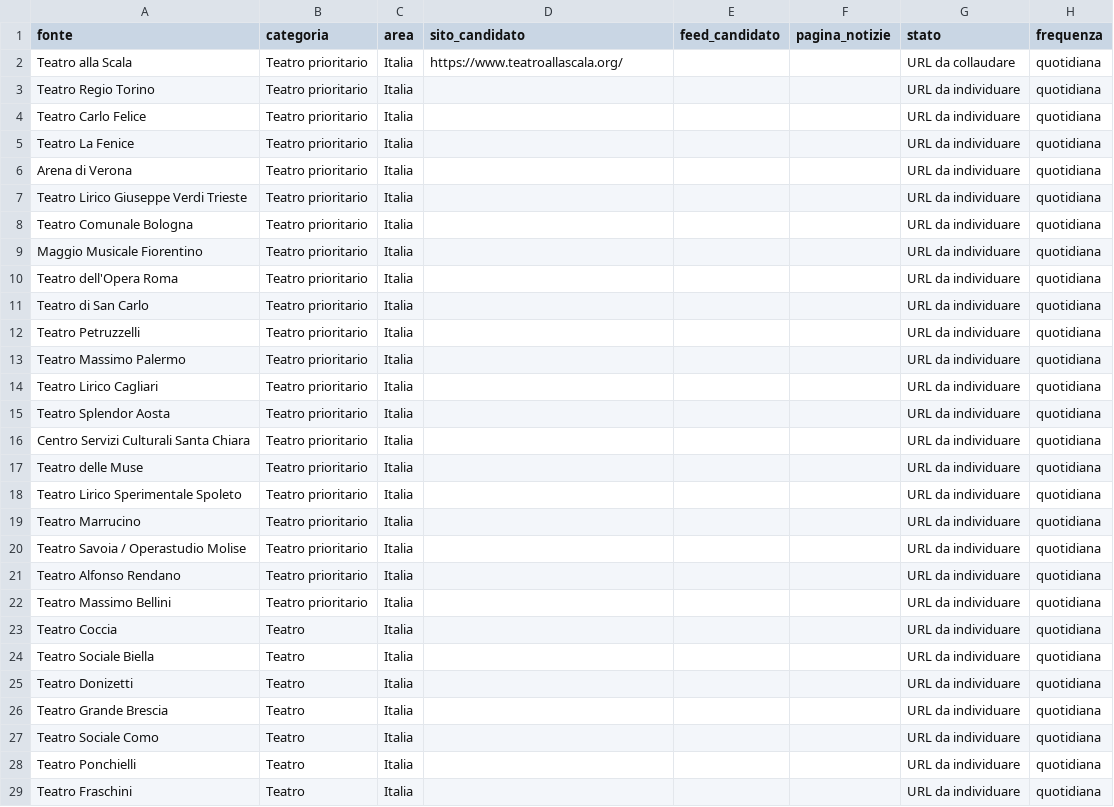
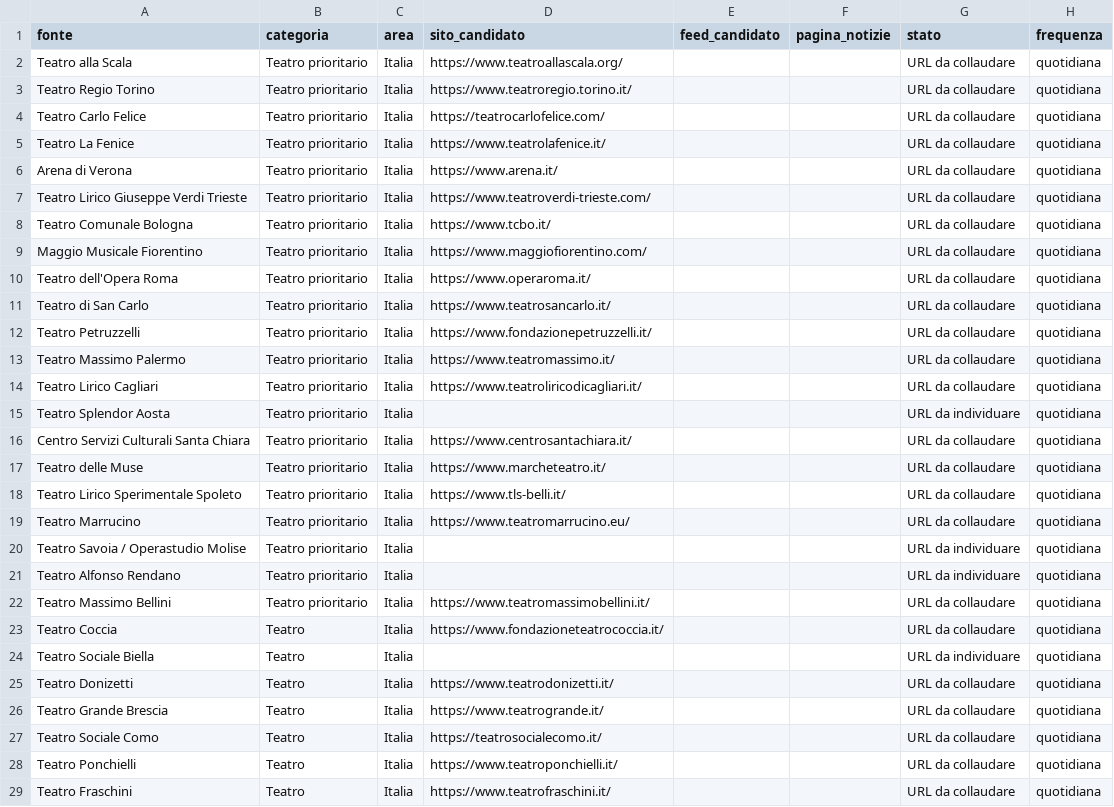
Before and after one commit to Mehehe86/Opera-Plus-Monitoraggio, a CSV file: fonti.csv, drawn as a sheet; only a part is shown; the diff covers the shown part only.

```diff
--- a/fonti.csv
+++ b/fonti.csv
@@ -2,28 +2,28 @@
 "Teatro alla Scala","Teatro prioritario","Italia","https://www.teatroallascala.org/","","","URL da collaudare","quotidiana"
-"Teatro Regio Torino","Teatro prioritario","Italia","","","","URL da individuare","quotidiana"
-"Teatro Carlo Felice","Teatro prioritario","Italia","","","","URL da individuare","quotidiana"
-"Teatro La Fenice","Teatro prioritario","Italia","","","","URL da individuare","quotidiana"
-"Arena di Verona","Teatro prioritario","Italia","","","","URL da individuare","quotidiana"
-"Teatro Lirico Giuseppe Verdi Trieste","Teatro prioritario","Italia","","","","URL da individuare","quotidiana"
-"Teatro Comunale Bologna","Teatro prioritario","Italia","","","","URL da individuare","quotidiana"
-"Maggio Musicale Fiorentino","Teatro prioritario","Italia","","","","URL da individuare","quotidiana"
-"Teatro dell'Opera Roma","Teatro prioritario","Italia","","","","URL da individuare","quotidiana"
-"Teatro di San Carlo","Teatro prioritario","Italia","","","","URL da individuare","quotidiana"
-"Teatro Petruzzelli","Teatro prioritario","Italia","","","","URL da individuare","quotidiana"
-"Teatro Massimo Palermo","Teatro prioritario","Italia","","","","URL da individuare","quotidiana"
-"Teatro Lirico Cagliari","Teatro prioritario","Italia","","","","URL da individuare","quotidiana"
+"Teatro Regio Torino","Teatro prioritario","Italia","https://www.teatroregio.torino.it/","","","URL da collaudare","quotidiana"
+"Teatro Carlo Felice","Teatro prioritario","Italia","https://teatrocarlofelice.com/","","","URL da collaudare","quotidiana"
+"Teatro La Fenice","Teatro prioritario","Italia","https://www.teatrolafenice.it/","","","URL da collaudare","quotidiana"
+"Arena di Verona","Teatro prioritario","Italia","https://www.arena.it/","","","URL da collaudare","quotidiana"
+"Teatro Lirico Giuseppe Verdi Trieste","Teatro prioritario","Italia","https://www.teatroverdi-trieste.com/","","","URL da collaudare","quotidiana"
+"Teatro Comunale Bologna","Teatro prioritario","Italia","https://www.tcbo.it/","","","URL da collaudare","quotidiana"
+"Maggio Musicale Fiorentino","Teatro prioritario","Italia","https://www.maggiofiorentino.com/","","","URL da collaudare","quotidiana"
+"Teatro dell'Opera Roma","Teatro prioritario","Italia","https://www.operaroma.it/","","","URL da collaudare","quotidiana"
+"Teatro di San Carlo","Teatro prioritario","Italia","https://www.teatrosancarlo.it/","","","URL da collaudare","quotidiana"
+"Teatro Petruzzelli","Teatro prioritario","Italia","https://www.fondazionepetruzzelli.it/","","","URL da collaudare","quotidiana"
+"Teatro Massimo Palermo","Teatro prioritario","Italia","https://www.teatromassimo.it/","","","URL da collaudare","quotidiana"
+"Teatro Lirico Cagliari","Teatro prioritario","Italia","https://www.teatroliricodicagliari.it/","","","URL da collaudare","quotidiana"
 "Teatro Splendor Aosta","Teatro prioritario","Italia","","","","URL da individuare","quotidiana"
-"Centro Servizi Culturali Santa Chiara","Teatro prioritario","Italia","","","","URL da individuare","quotidiana"
-"Teatro delle Muse","Teatro prioritario","Italia","","","","URL da individuare","quotidiana"
-"Teatro Lirico Sperimentale Spoleto","Teatro prioritario","Italia","","","","URL da individuare","quotidiana"
-"Teatro Marrucino","Teatro prioritario","Italia","","","","URL da individuare","quotidiana"
+"Centro Servizi Culturali Santa Chiara","Teatro prioritario","Italia","https://www.centrosantachiara.it/","","","URL da collaudare","quotidiana"
+"Teatro delle Muse","Teatro prioritario","Italia","https://www.marcheteatro.it/","","","URL da collaudare","quotidiana"
+"Teatro Lirico Sperimentale Spoleto","Teatro prioritario","Italia","https://www.tls-belli.it/","","","URL da collaudare","quotidiana"
+"Teatro Marrucino","Teatro prioritario","Italia","https://www.teatromarrucino.eu/","","","URL da collaudare","quotidiana"
 "Teatro Savoia / Operastudio Molise","Teatro prioritario","Italia","","","","URL da individuare","quotidiana"
 "Teatro Alfonso Rendano","Teatro prioritario","Italia","","","","URL da individuare","quotidiana"
-"Teatro Massimo Bellini","Teatro prioritario","Italia","","","","URL da individuare","quotidiana"
-"Teatro Coccia","Teatro","Italia","","","","URL da individuare","quotidiana"
+"Teatro Massimo Bellini","Teatro prioritario","Italia","https://www.teatromassimobellini.it/","","","URL da collaudare","quotidiana"
+"Teatro Coccia","Teatro","Italia","https://www.fondazioneteatrococcia.it/","","","URL da collaudare","quotidiana"
 "Teatro Sociale Biella","Teatro","Italia","","","","URL da individuare","quotidiana"
-"Teatro Donizetti","Teatro","Italia","","","","URL da individuare","quotidiana"
-"Teatro Grande Brescia","Teatro","Italia","","","","URL da individuare","quotidiana"
-"Teatro Sociale Como","Teatro","Italia","","","","URL da individuare","quotidiana"
-"Teatro Ponchielli","Teatro","Italia","","","","URL da individuare","quotidiana"
-"Teatro Fraschini","Teatro","Italia","","","","URL da individuare","quotidiana"
+"Teatro Donizetti","Teatro","Italia","https://www.teatrodonizetti.it/","","","URL da collaudare","quotidiana"
+"Teatro Grande Brescia","Teatro","Italia","https://www.teatrogrande.it/","","","URL da collaudare","quotidiana"
+"Teatro Sociale Como","Teatro","Italia","https://teatrosocialecomo.it/","","","URL da collaudare","quotidiana"
+"Teatro Ponchielli","Teatro","Italia","https://www.teatroponchielli.it/","","","URL da collaudare","quotidiana"
+"Teatro Fraschini","Teatro","Italia","https://www.teatrofraschini.it/","","","URL da collaudare","quotidiana"
```
Also changed, not shown: 56 edited cells elsewhere in this file.
